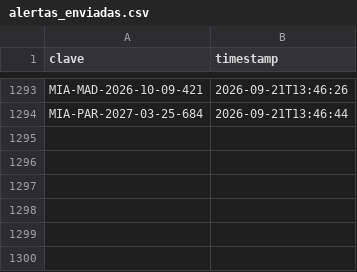
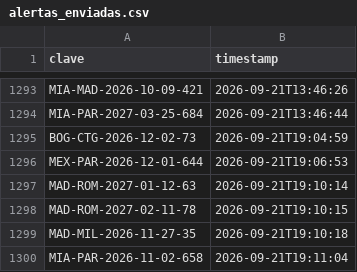
Before and after one commit to Felipebarv25/app-vuelos, a CSV file: datos/alertas_enviadas.csv, drawn as a sheet; only a part is shown, gaps mark what is left out; the diff names each change by its address in the sheet, - before the commit and + after, or states it on an @@ line.

```diff
--- a/datos/alertas_enviadas.csv
+++ b/datos/alertas_enviadas.csv
+row 1295: BOG-CTG-2026-12-02-73 | 2026-09-21T19:04:59
+row 1296: MEX-PAR-2026-12-01-644 | 2026-09-21T19:06:53
+row 1297: MAD-ROM-2027-01-12-63 | 2026-09-21T19:10:14
+row 1298: MAD-ROM-2027-02-11-78 | 2026-09-21T19:10:15
+row 1299: MAD-MIL-2026-11-27-35 | 2026-09-21T19:10:18
+row 1300: MIA-PAR-2026-11-02-658 | 2026-09-21T19:11:04
```
Also changed, not shown: 3 other files.
